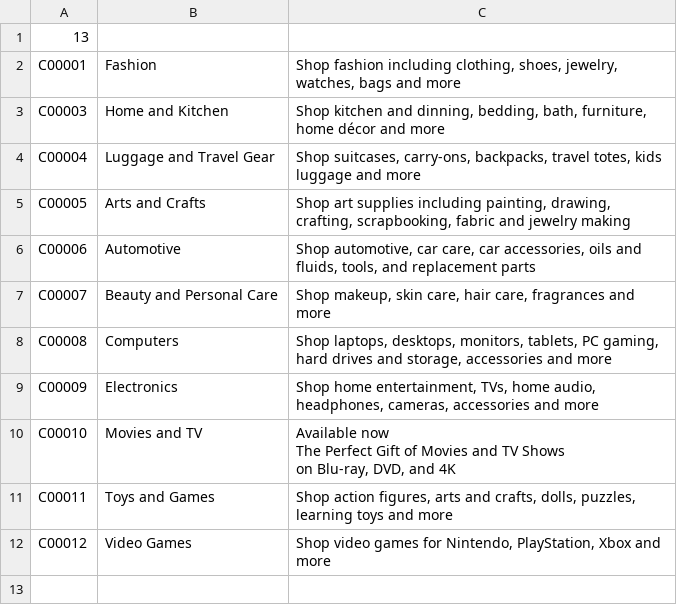
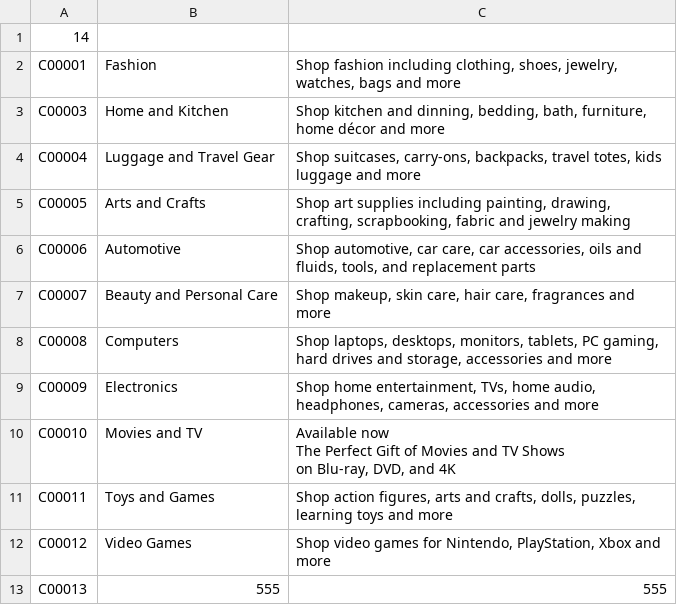
Before and after one commit to dianhenglau/pcms, a CSV file: data/main/categories.csv, drawn as a sheet.

```diff
--- a/data/main/categories.csv
+++ b/data/main/categories.csv
@@ -1,2 +1,2 @@
-13
+14
 C00001,Fashion,"Shop fashion including clothing, shoes, jewelry, watches, bags and more"
@@ -14 +14,2 @@ C00011,Toys and Games,"Shop action figures, arts and crafts, dolls, puzzles, lea
 C00012,Video Games,"Shop video games for Nintendo, PlayStation, Xbox and more"
+C00013,555,555
```
Also changed, not shown: data/main/catalog.csv, data/main/login_records.csv, 6 other files.
